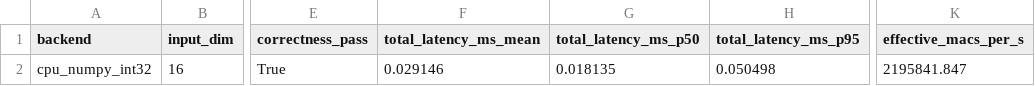
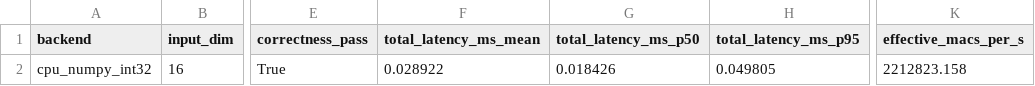
Before and after one commit to snowman0919/sllm-fpga-decode-accelerator, a CSV file: dist/ai_accel_paper/paper_assets/tables/fpga_uart_primitive_benchmark.csv, drawn as a sheet; only a part is shown, gaps mark what is left out; the diff names each change by its address in the sheet, - before the commit and + after, or states it on an @@ line.

Commit message:
Harden dist package and paper evidence boundaries

```diff
--- a/dist/ai_accel_paper/paper_assets/tables/fpga_uart_primitive_benchmark.csv
+++ b/dist/ai_accel_paper/paper_assets/tables/fpga_uart_primitive_benchmark.csv
-F2 (total_latency_ms_mean): 0.029146
+F2 (total_latency_ms_mean): 0.028922
-G2 (total_latency_ms_p50): 0.018135
+G2 (total_latency_ms_p50): 0.018426
-H2 (total_latency_ms_p95): 0.050498
+H2 (total_latency_ms_p95): 0.049805
-K2 (effective_macs_per_s): 2195841.847
+K2 (effective_macs_per_s): 2212823.158
```
Also changed, not shown: dist/ai_accel_paper/paper_assets/tables/onnx_runtime_aligned_micrograph_baseline.csv, dist/ai_accel_paper/paper_assets/tables/ort_micrograph_vs_fpga_uart.csv, 22 other files.
